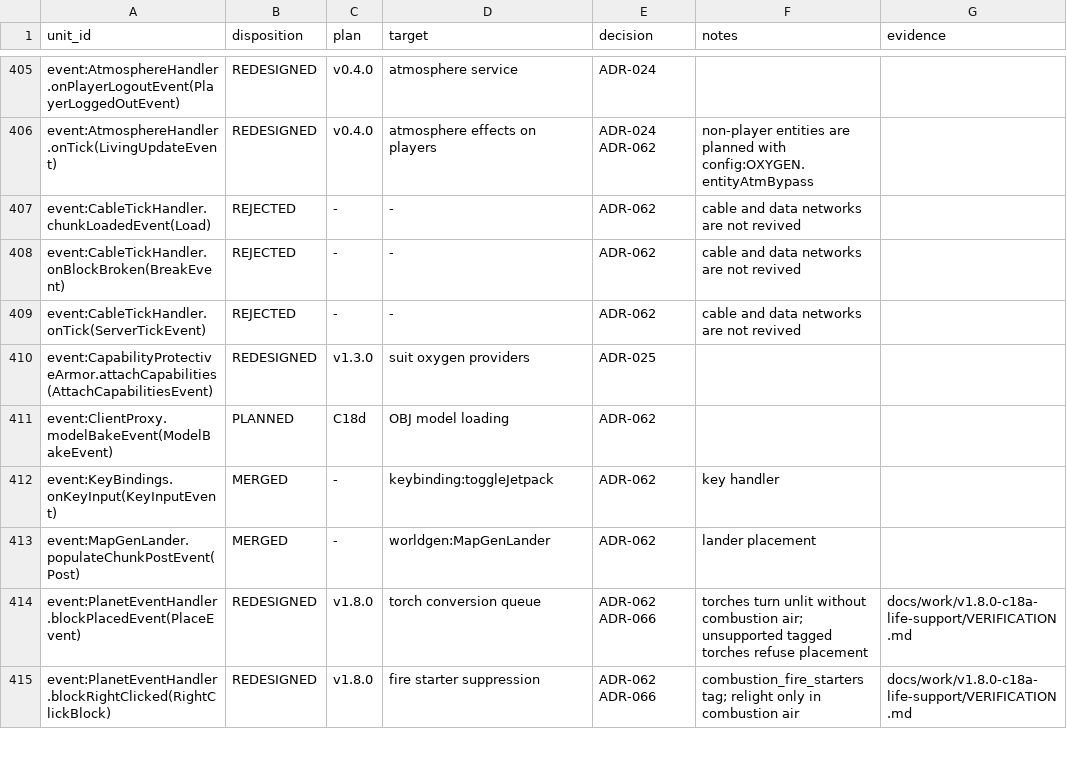
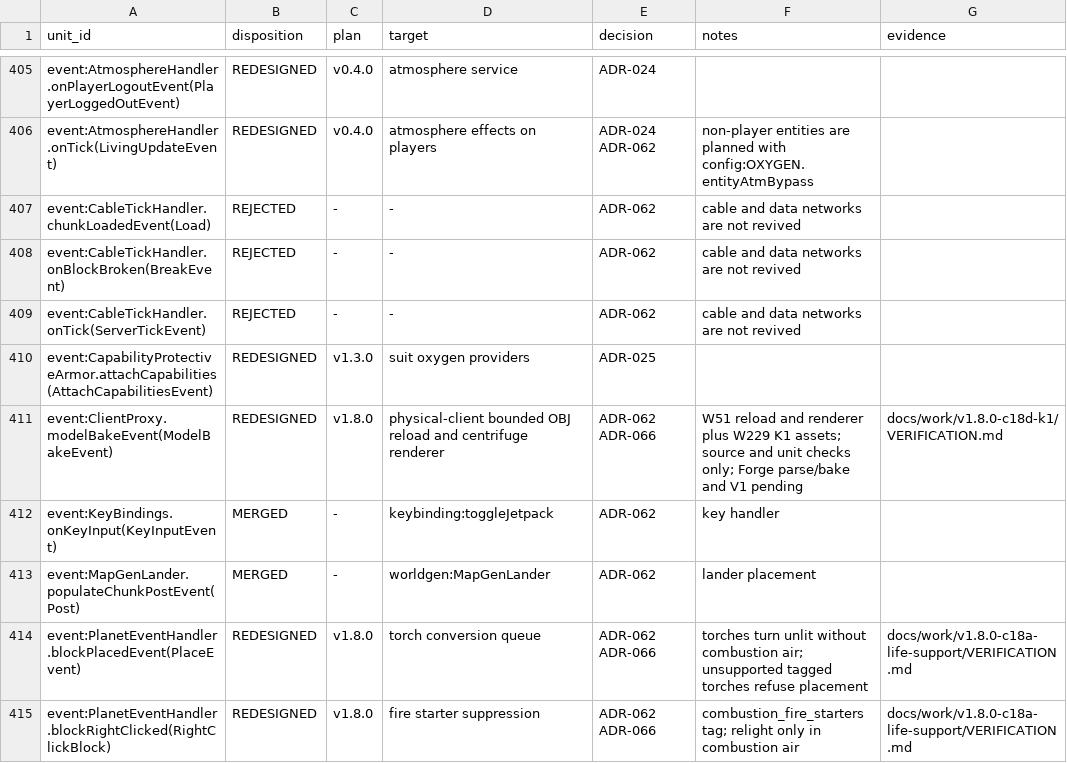
Before and after one commit to sunthemoon/AdvancedRocketry-Community, a CSV file: docs/work/v1.8.0-content-ledger.csv, drawn as a sheet; only a part is shown, gaps mark what is left out.

```diff
--- a/docs/work/v1.8.0-content-ledger.csv
+++ b/docs/work/v1.8.0-content-ledger.csv
@@ -410,3 +410,3 @@ event:CableTickHandler.onTick(ServerTickEvent),REJECTED,-,-,ADR-062,cable and da
 event:CapabilityProtectiveArmor.attachCapabilities(AttachCapabilitiesEvent),REDESIGNED,v1.3.0,suit oxygen providers,ADR-025,,
-event:ClientProxy.modelBakeEvent(ModelBakeEvent),PLANNED,C18d,OBJ model loading,ADR-062,,
+event:ClientProxy.modelBakeEvent(ModelBakeEvent),REDESIGNED,v1.8.0,physical-client bounded OBJ reload and centrifuge renderer,ADR-062 ADR-066,W51 reload and renderer plus W229 K1 assets; source and unit checks only; Forge parse/bake and V1 pending,docs/work/v1.8.0-c18d-k1/VERIFICATION.md
 event:KeyBindings.onKeyInput(KeyInputEvent),MERGED,-,keybinding:toggleJetpack,ADR-062,key handler,
```
Also changed, not shown: docs/work/v1.8.0-asset-plan.csv, 3 other files.
